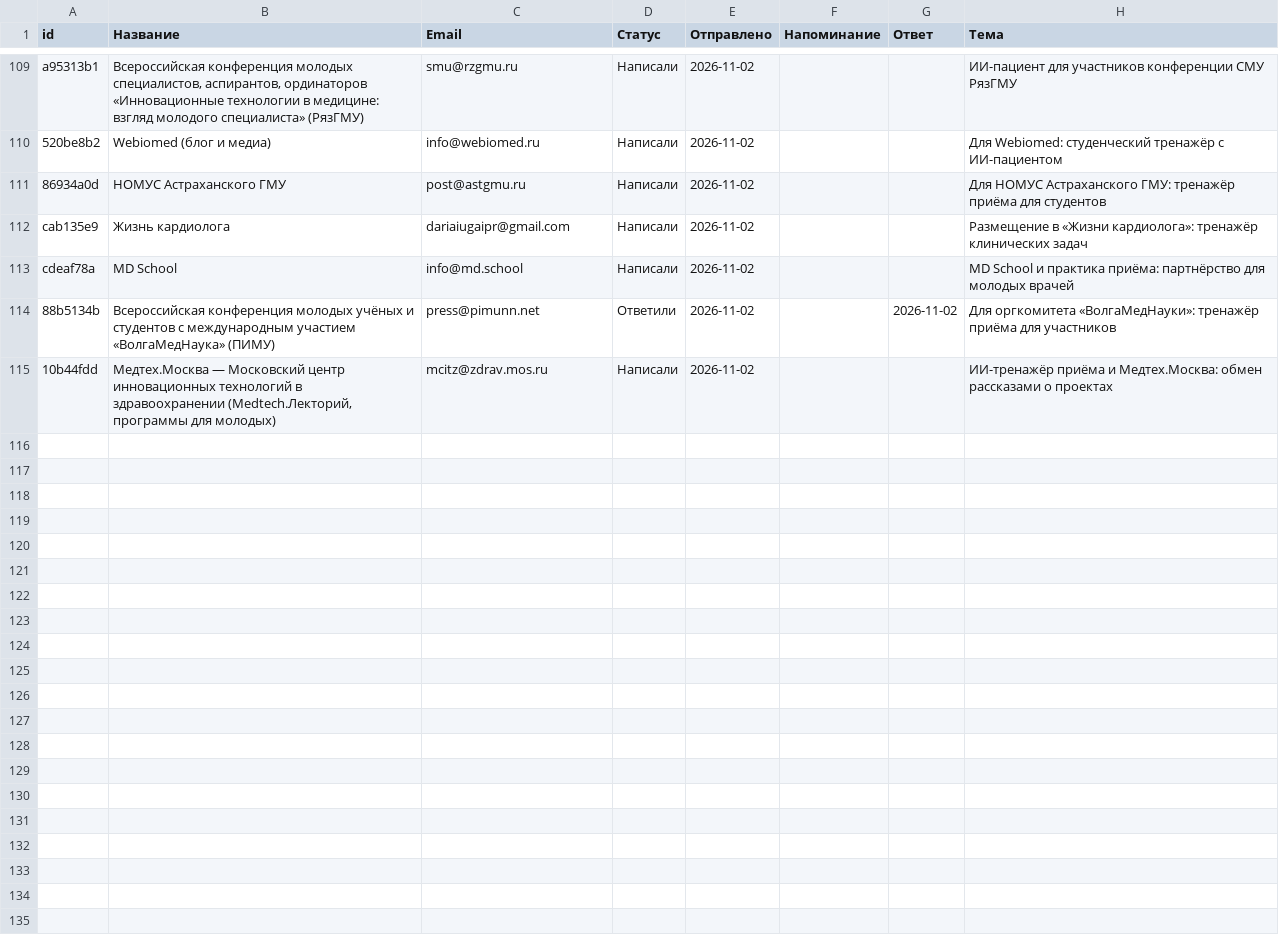
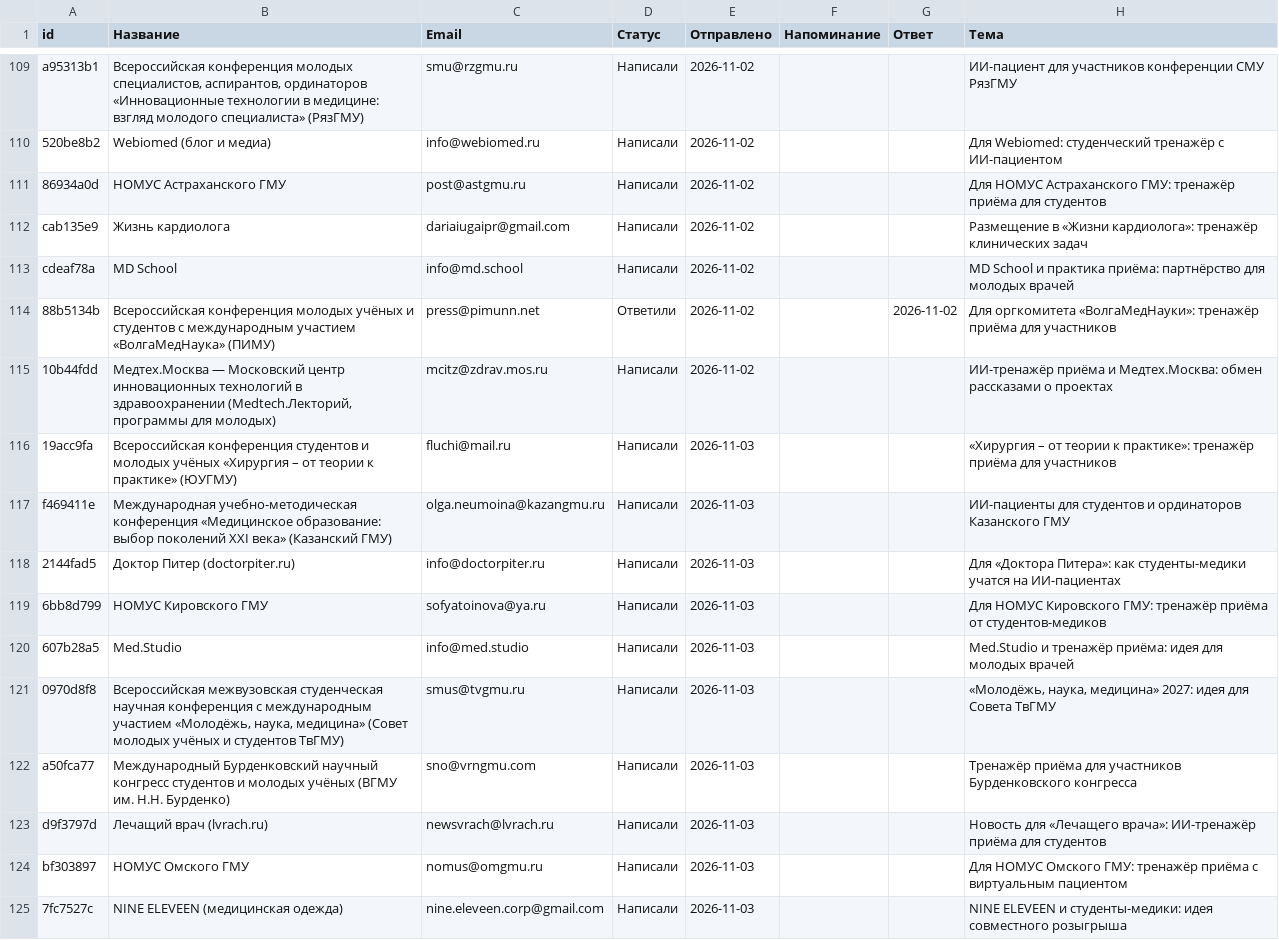
Before and after one commit to oxionezhkov-hub/helpmedoctor, a CSV file: status.csv, drawn as a sheet; only a part is shown, gaps mark what is left out.

```diff
--- a/status.csv
+++ b/status.csv
@@ -115 +115,11 @@
 "10b44fdd","Медтех.Москва — Московский центр инновационных технологий в здравоохранении (Medtech.Лекторий, программы для молодых)","mcitz@zdrav.mos.ru","Написали","2026-11-02","","","ИИ-тренажёр приёма и Медтех.Москва: обмен рассказами о проектах"
+"19acc9fa","Всероссийская конференция студентов и молодых учёных «Хирургия – от теории к практике» (ЮУГМУ)","fluchi@mail.ru","Написали","2026-11-03","","","«Хирургия – от теории к практике»: тренажёр приёма для участников"
+"f469411e","Международная учебно-методическая конференция «Медицинское образование: выбор поколений XXI века» (Казанский ГМУ)","olga.neumoina@kazangmu.ru","Написали","2026-11-03","","","ИИ-пациенты для студентов и ординаторов Казанского ГМУ"
+"2144fad5","Доктор Питер (doctorpiter.ru)","info@doctorpiter.ru","Написали","2026-11-03","","","Для «Доктора Питера»: как студенты-медики учатся на ИИ-пациентах"
+"6bb8d799","НОМУС Кировского ГМУ","sofyatoinova@ya.ru","Написали","2026-11-03","","","Для НОМУС Кировского ГМУ: тренажёр приёма от студентов-медиков"
+"607b28a5","Med.Studio","info@med.studio","Написали","2026-11-03","","","Med.Studio и тренажёр приёма: идея для молодых врачей"
+"0970d8f8","Всероссийская межвузовская студенческая научная конференция с международным участием «Молодёжь, наука, медицина» (Совет молодых учёных и студентов ТвГМУ)","smus@tvgmu.ru","Написали","2026-11-03","","","«Молодёжь, наука, медицина» 2027: идея для Совета ТвГМУ"
+"a50fca77","Международный Бурденковский научный конгресс студентов и молодых учёных (ВГМУ им. Н.Н. Бурденко)","sno@vrngmu.com","Написали","2026-11-03","","","Тренажёр приёма для участников Бурденковского конгресса"
+"d9f3797d","Лечащий врач (lvrach.ru)","newsvrach@lvrach.ru","Написали","2026-11-03","","","Новость для «Лечащего врача»: ИИ-тренажёр приёма для студентов"
+"bf303897","НОМУС Омского ГМУ","nomus@omgmu.ru","Написали","2026-11-03","","","Для НОМУС Омского ГМУ: тренажёр приёма с виртуальным пациентом"
+"7fc7527c","NINE ELEVEEN (медицинская одежда)","nine.eleveen.corp@gmail.com","Написали","2026-11-03","","","NINE ELEVEEN и студенты-медики: идея совместного розыгрыша"
```
Also changed, not shown: 1 other file.
